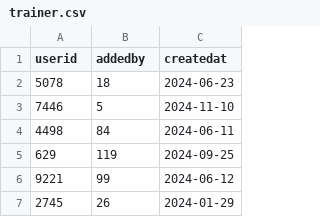
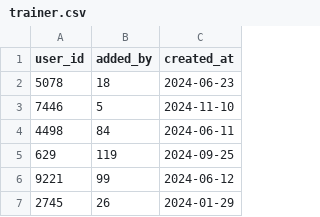
Before and after one commit to avtorgenii/GymDB, a CSV file: csv/trainer.csv, drawn as a sheet; only a part is shown.

```diff
--- a/csv/trainer.csv
+++ b/csv/trainer.csv
@@ -1,2 +1,2 @@
-userid,addedby,createdat
+user_id,added_by,created_at
 5078,18,2024-06-23
```
Also changed, not shown: csv/departmentlocation.csv, csv/hall.csv, 9 other files.
